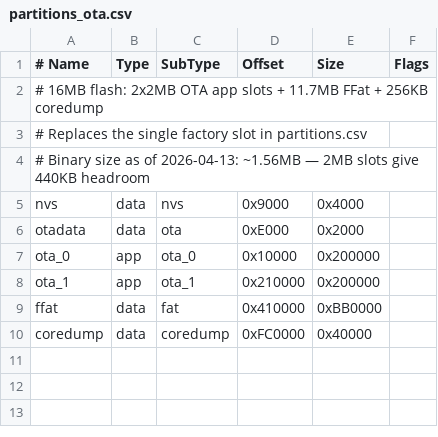
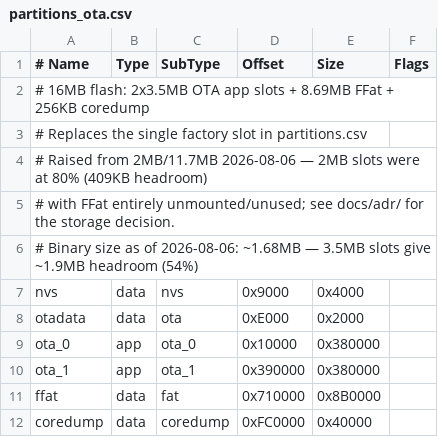
Before and after one commit to alvroga/db-radar, a CSV file: partitions/partitions_ota.csv, drawn as a sheet.

```diff
--- a/partitions/partitions_ota.csv
+++ b/partitions/partitions_ota.csv
@@ -1,10 +1,12 @@
 # Name,     Type, SubType,  Offset,    Size,     Flags
-# 16MB flash: 2x2MB OTA app slots + 11.7MB FFat + 256KB coredump
+# 16MB flash: 2x3.5MB OTA app slots + 8.69MB FFat + 256KB coredump
 # Replaces the single factory slot in partitions.csv
-# Binary size as of 2026-04-13: ~1.56MB — 2MB slots give 440KB headroom
+# Raised from 2MB/11.7MB 2026-08-06 — 2MB slots were at 80% (409KB headroom)
+# with FFat entirely unmounted/unused; see docs/adr/ for the storage decision.
+# Binary size as of 2026-08-06: ~1.68MB — 3.5MB slots give ~1.9MB headroom (54%)
 nvs,        data, nvs,      0x9000,    0x4000,
 otadata,    data, ota,      0xE000,    0x2000,
-ota_0,      app,  ota_0,    0x10000,   0x200000,
-ota_1,      app,  ota_1,    0x210000,  0x200000,
-ffat,       data, fat,      0x410000,  0xBB0000,
+ota_0,      app,  ota_0,    0x10000,   0x380000,
+ota_1,      app,  ota_1,    0x390000,  0x380000,
+ffat,       data, fat,      0x710000,  0x8B0000,
 coredump,   data, coredump, 0xFC0000,  0x40000,
```
Also changed, not shown: 6 other files.
